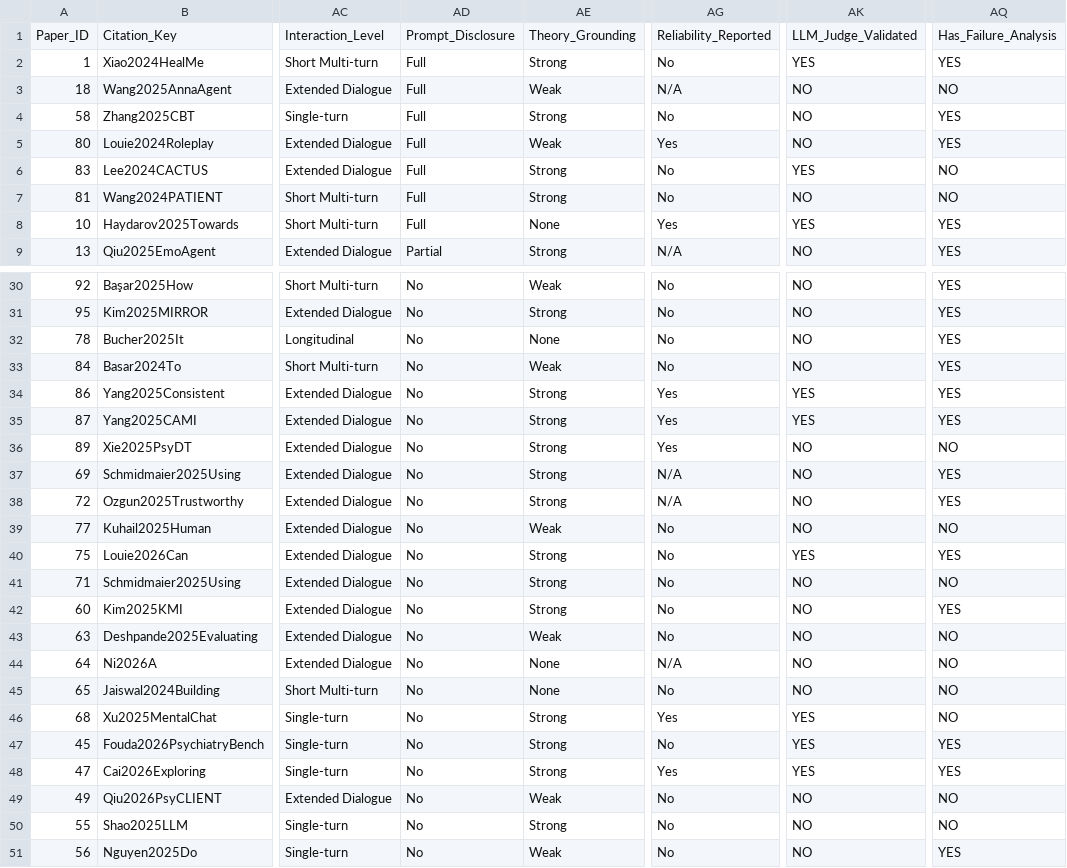
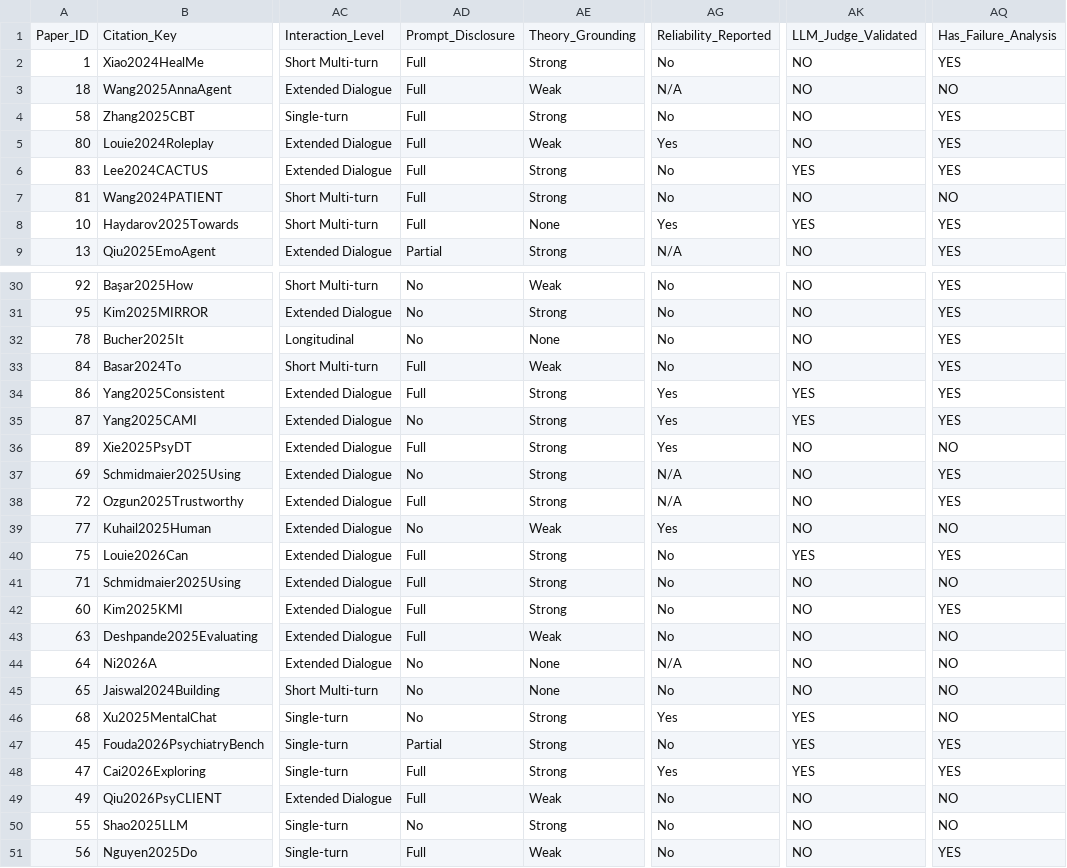
Before and after one commit to HandyWote/LLM-Evaluation, a CSV file: extract/eval_results.csv, drawn as a sheet; only a part is shown, gaps mark what is left out; the diff covers the shown part only; the diff names each change by its address in the sheet, - before the commit and + after, or states it on an @@ line.

Commit message:
fix: verify and fix evidence quality across all 48 eval reports
- Replace 163 TEMPLATE evidence ("No evidence of...") with verbatim PDF text
- Fix 41 FABRICATED evidence to match exact PDF substrings
- Fix 12 prompt_disclosure misclassifications (No → Full/Partial)
- Fix judgment values: Paper 77 reliability, Paper 83 failure analysis,
  Paper 1 LLM judge validation, Paper 104 dataset availability
- All 48 papers now pass verification: 0 TEMPLATE, 0 FABRICATED

```diff
--- a/extract/eval_results.csv
+++ b/extract/eval_results.csv
-AK2: YES
+AK2: NO
-AQ6: NO
+AQ6: YES
-AD33:AD34: No
+AD33:AD34: Full
-AD36: No
+AD36: Full
-AD38: No
+AD38: Full
-AG39: No
+AG39: Yes
-AD40:AD43: No
+AD40:AD43: Full
-AD47: No
+AD47: Partial
-AD48:AD49: No
+AD48:AD49: Full
-AD51: No
+AD51: Full
```
Also changed, not shown: 4 edited cells elsewhere in this file, 33 other files.
